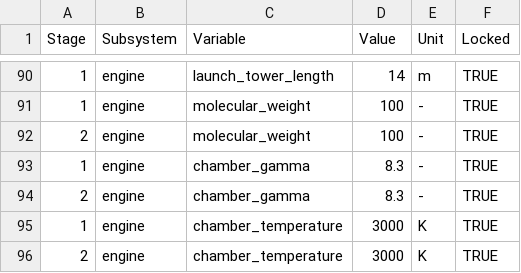
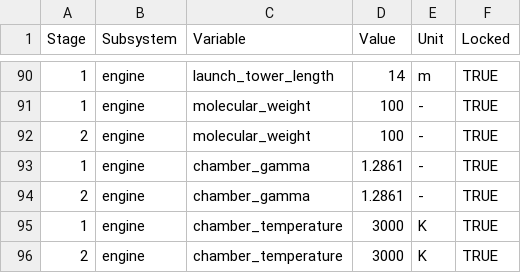
Before and after one commit to MBeenders/DSE25, a CSV file: engineering/files/initial_values_2.csv, drawn as a sheet; only a part is shown, gaps mark what is left out.

Commit message:
Fixed Engine part 1

```diff
--- a/engineering/files/initial_values_2.csv
+++ b/engineering/files/initial_values_2.csv
@@ -92,4 +92,4 @@ Stage,Subsystem,Variable,Value,Unit,Locked
 2,engine,molecular_weight,100,-,TRUE
-1,engine,chamber_gamma,8.3,-,TRUE
-2,engine,chamber_gamma,8.3,-,TRUE
+1,engine,chamber_gamma,1.2861,-,TRUE
+2,engine,chamber_gamma,1.2861,-,TRUE
 1,engine,chamber_temperature,3000,K,TRUE
```
Also changed, not shown: 3 other files.
